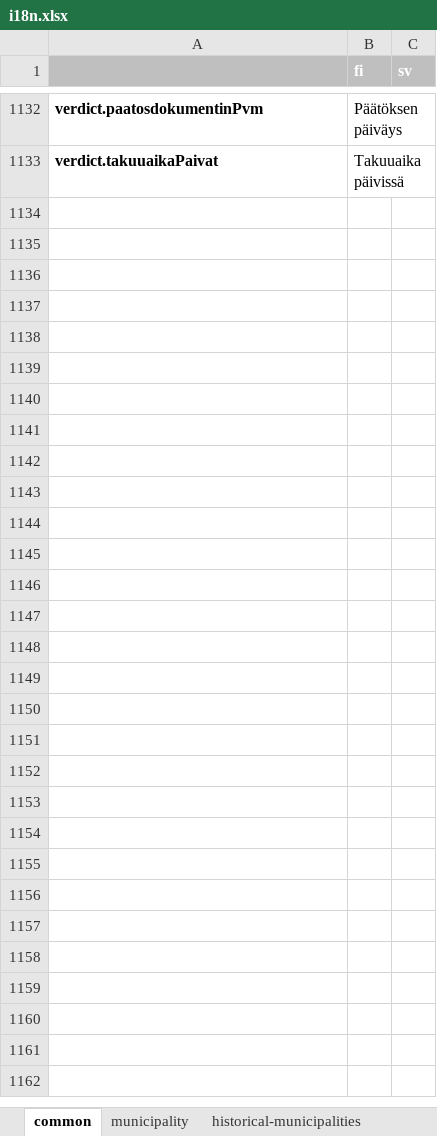
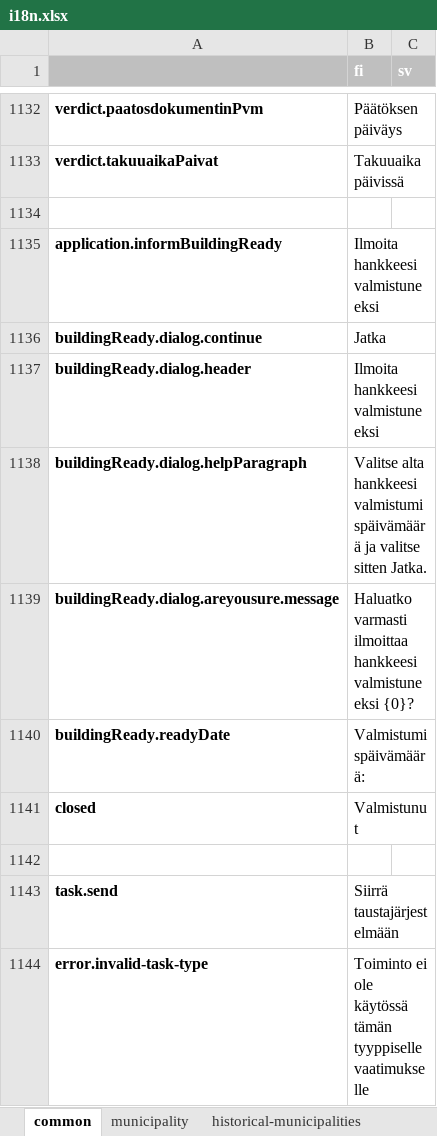
Before and after one commit to lupapiste/lupapiste, an Excel workbook: resources/i18n.xlsx, sheet common, drawn as a sheet; only a part is shown, gaps mark what is left out; values as stored, in another font and other column widths than the file's, no borders; conditional formats not drawn; the diff names each change by its address in the sheet, - before the commit and + after, or states it on an @@ line.

Commit message:
Localisations txt -> excel.

```diff
--- a/resources/i18n.xlsx (sheet common)
+++ b/resources/i18n.xlsx (sheet common)
+row 1134: (empty)
+row 1135: application.informBuildingReady | Ilmoita hankkeesi valmistuneeksi
+row 1136: buildingReady.dialog.continue | Jatka
+row 1137: buildingReady.dialog.header | Ilmoita hankkeesi valmistuneeksi
+row 1138: buildingReady.dialog.helpParagraph | Valitse alta hankkeesi valmistumispäivämäärä ja valitse sitten Jatka.
+row 1139: buildingReady.dialog.areyousure.message | Haluatko varmasti ilmoittaa hankkeesi valmistuneeksi {0}?
+row 1140: buildingReady.readyDate | Valmistumispäivämäärä:
+row 1141: closed | Valmistunut
+row 1142: (empty)
+row 1143: task.send | Siirrä taustajärjestelmään
+row 1144: error.invalid-task-type | Toiminto ei ole käytössä tämän tyyppiselle vaatimukselle
```
Also changed, not shown: 1 other file.
